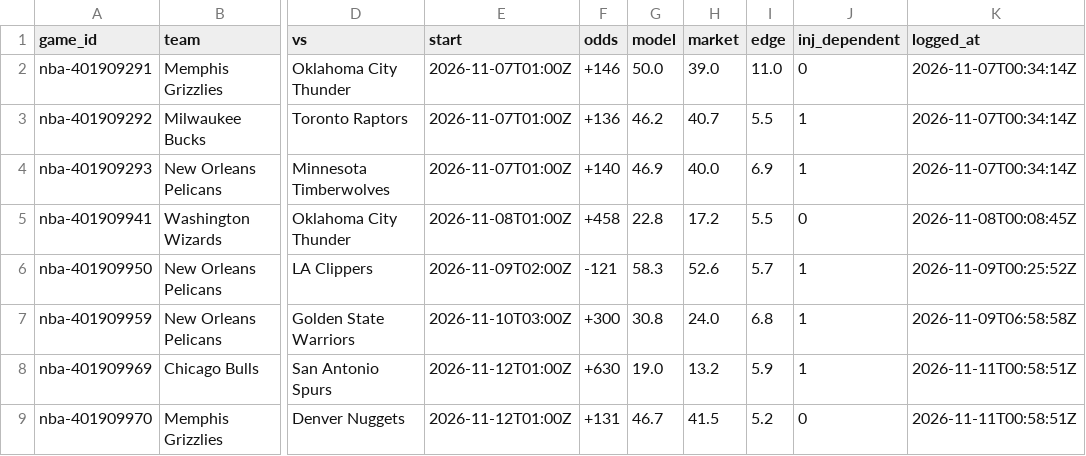
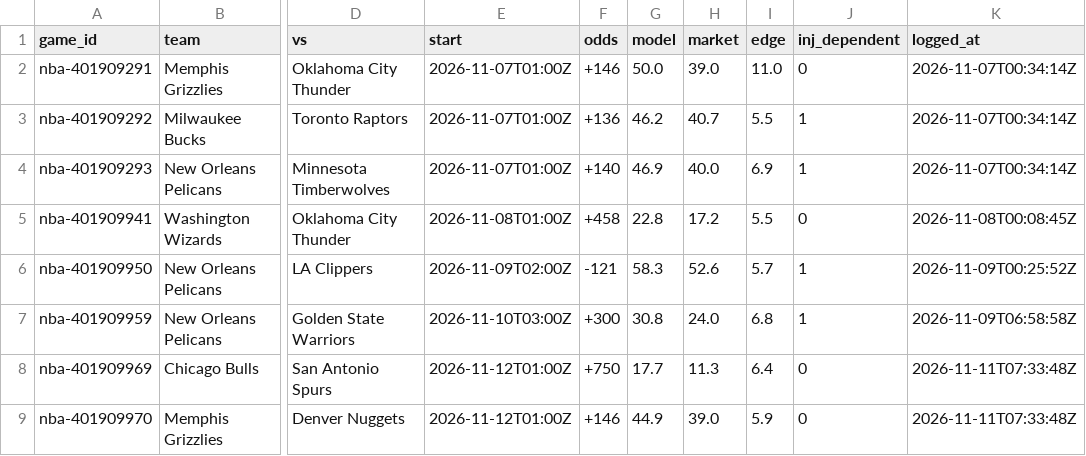
Before and after one commit to charliedavis78-bit/edge-e4b8b58d340a, a CSV file: log/picks.csv, drawn as a sheet; only a part is shown, gaps mark what is left out; the diff names each change by its address in the sheet, - before the commit and + after, or states it on an @@ line.

```diff
--- a/log/picks.csv
+++ b/log/picks.csv
-F8 (odds): +630
+F8 (odds): +750
-G8 (model): 19.0
+G8 (model): 17.7
-H8 (market): 13.2
+H8 (market): 11.3
-I8 (edge): 5.9
+I8 (edge): 6.4
-J8 (inj_dependent): 1
+J8 (inj_dependent): 0
-K8:K9 (logged_at): 2026-11-11T00:58:51Z
+K8:K9 (logged_at): 2026-11-11T07:33:48Z
-F9 (odds): +131
+F9 (odds): +146
-G9 (model): 46.7
+G9 (model): 44.9
-H9 (market): 41.5
+H9 (market): 39.0
-I9 (edge): 5.2
+I9 (edge): 5.9
```
Also changed, not shown: log/predictions.csv.
